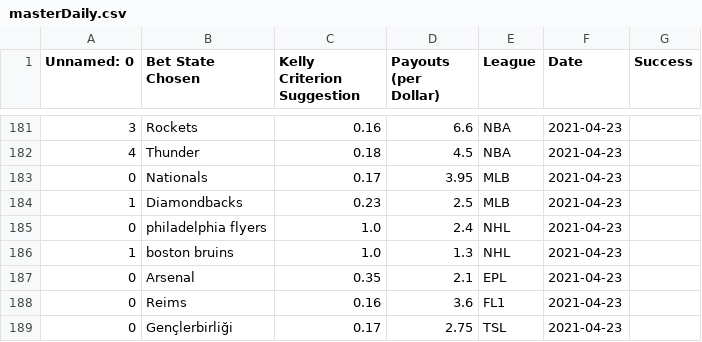
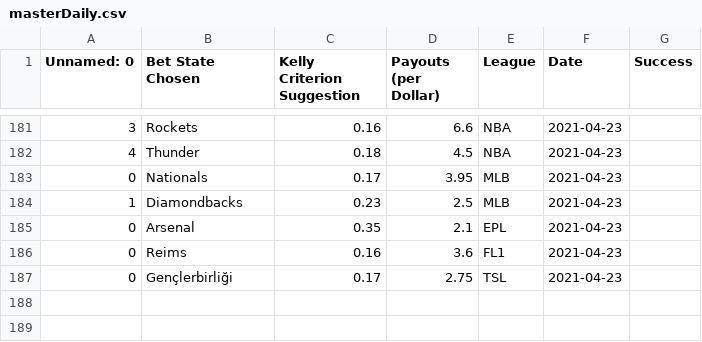
Before and after one commit to axz2000/sportsbook, a CSV file: masterScript/masterDaily.csv, drawn as a sheet; only a part is shown, gaps mark what is left out; the diff names each change by its address in the sheet, - before the commit and + after, or states it on an @@ line.

```diff
--- a/masterScript/masterDaily.csv
+++ b/masterScript/masterDaily.csv
-row 185: 0 | philadelphia flyers | 1.0 | 2.4 | NHL | 2021-04-23
-row 186: 1 | boston bruins | 1.0 | 1.3 | NHL | 2021-04-23
```
Also changed, not shown: masterScript/masterPush.csv, masterScript/masterUpcoming.csv, 3 other files.
